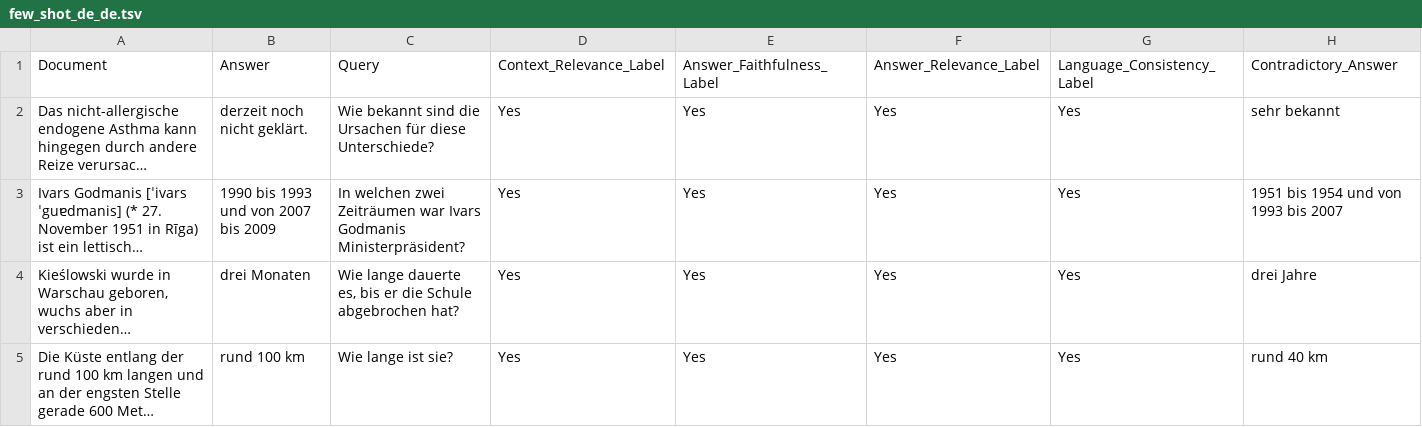
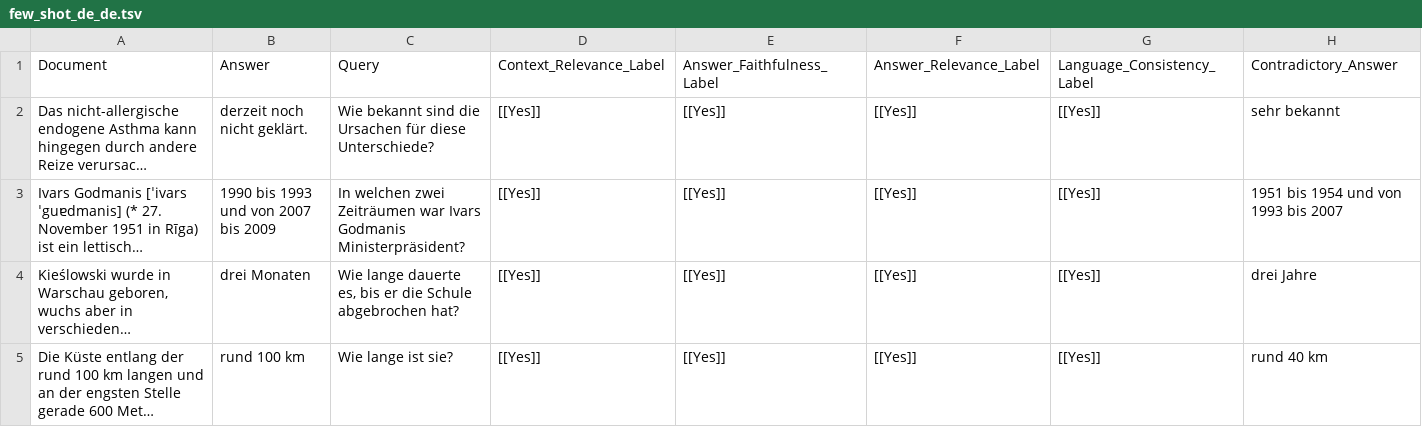
Before and after one commit to WJ44/MARS, a TSV file: multilingual_data/few_shot_de_de.tsv, drawn as a sheet; long unchanged cells end in …; the diff names each change by its address in the sheet, - before the commit and + after, or states it on an @@ line.

```diff
--- a/multilingual_data/few_shot_de_de.tsv
+++ b/multilingual_data/few_shot_de_de.tsv
-D2:D5: Yes
+D2:D5: [[Yes]]
-E2:E5: Yes
+E2:E5: [[Yes]]
-F2:F5: Yes
+F2:F5: [[Yes]]
-G2:G5: Yes
+G2:G5: [[Yes]]
```
Also changed, not shown: multilingual_data/few_shot_de_en.tsv, multilingual_data/few_shot_en_de.tsv, 1 other file.
